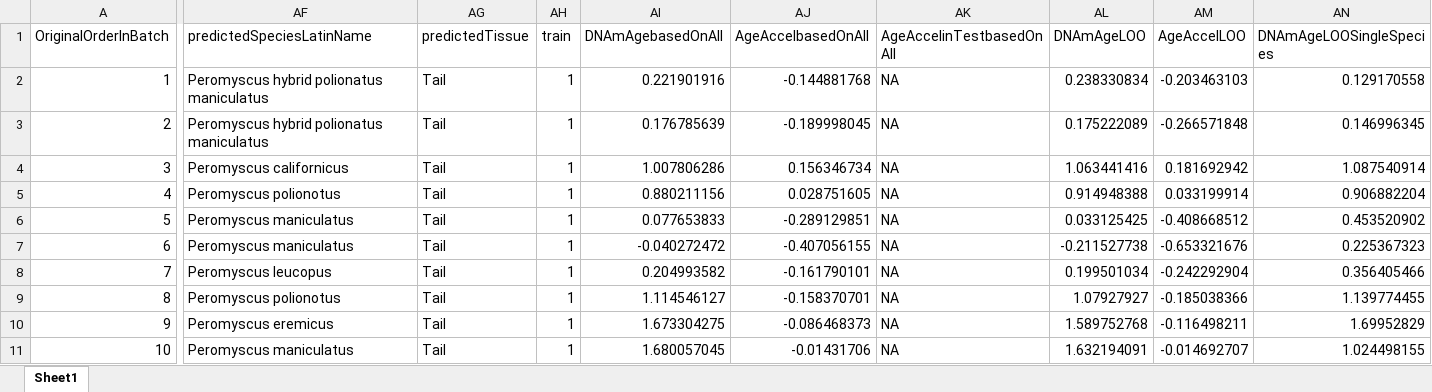
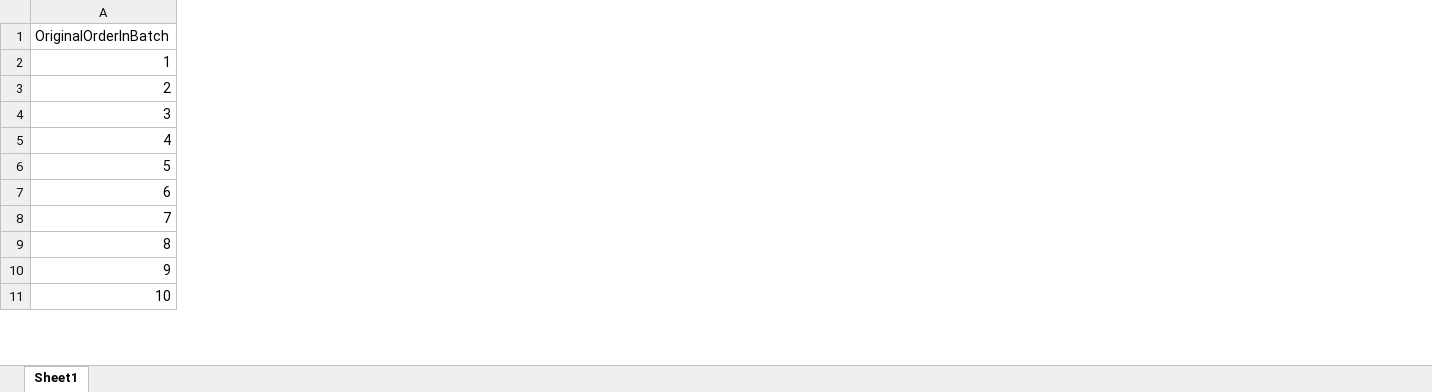
Before and after one commit to KimTuyenHuynhDam/circanual_seasonality_breeding_pero, an Excel workbook: methylation/all_DNAm_mice_all_tissues.xlsx, sheet Sheet1, drawn as a sheet; only a part is shown, gaps mark what is left out; values as stored, in another font and other column widths than the file's, no borders; the diff covers the shown part only; the diff names each change by its address in the sheet, - before the commit and + after, or states it on an @@ line.

```diff
--- a/methylation/all_DNAm_mice_all_tissues.xlsx (sheet Sheet1)
+++ b/methylation/all_DNAm_mice_all_tissues.xlsx (sheet Sheet1)
-column AF (predictedSpeciesLatinName), rows 2-11: Peromyscus hybrid polionatus maniculatus | Peromyscus hybrid polionatus maniculatus | Peromyscus californicus | Peromyscus polionotus | Peromyscus maniculatus | Peromyscus maniculatus | Peromyscus leucopus | Peromyscus polionotus | Peromyscus eremicus | Peromyscus maniculatus
-column AG (predictedTissue), rows 2-11: all Tail
-column AH (train), rows 2-11: all 1
-column AI (DNAmAgebasedOnAll), rows 2-11: 0.221901916 | 0.176785639 | 1.007806286 | 0.880211156 | 0.077653833 | -0.040272472 | 0.204993582 | 1.114546127 | 1.673304275 | 1.680057045
-column AJ (AgeAccelbasedOnAll), rows 2-11: -0.144881768 | -0.189998045 | 0.156346734 | 0.028751605 | -0.289129851 | -0.407056155 | -0.161790101 | -0.158370701 | -0.086468373 | -0.01431706
-column AK (AgeAccelinTestbasedOnAll), rows 2-11: all NA
-column AL (DNAmAgeLOO), rows 2-11: 0.238330834 | 0.175222089 | 1.063441416 | 0.914948388 | 0.033125425 | -0.211527738 | 0.199501034 | 1.07927927 | 1.589752768 | 1.632194091
-column AM (AgeAccelLOO), rows 2-11: -0.203463103 | -0.266571848 | 0.181692942 | 0.033199914 | -0.408668512 | -0.653321676 | -0.242292904 | -0.185038366 | -0.116498211 | -0.014692707
-column AN (DNAmAgeLOOSingleSpecies), rows 2-11: 0.129170558 | 0.146996345 | 1.087540914 | 0.906882204 | 0.453520902 | 0.225367323 | 0.356405466 | 1.139774455 | 1.69952829 | 1.024498155
```
Also changed, not shown: 1 removed column elsewhere in this sheet, methylation/Mice info-tails -win collection.xlsx, 1 other file.
